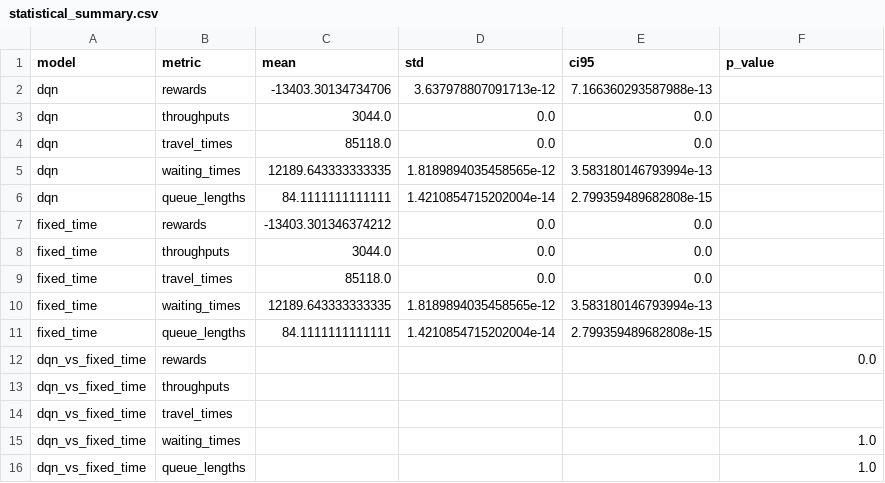
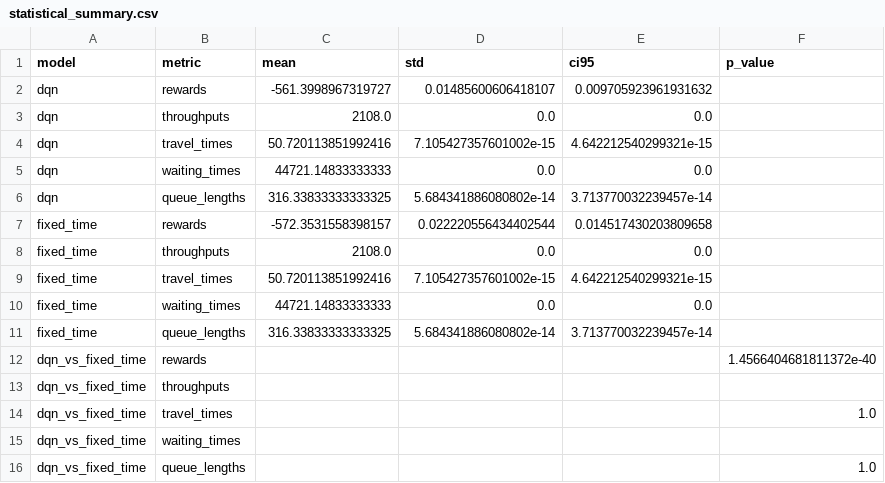
Before and after one commit to KiruthikKumar16/cap, a CSV file: results/statistical_summary.csv, drawn as a sheet.

```diff
--- a/results/statistical_summary.csv
+++ b/results/statistical_summary.csv
@@ -1,16 +1,16 @@
 model,metric,mean,std,ci95,p_value
-dqn,rewards,-13403.30134734706,3.637978807091713e-12,7.166360293587988e-13,
-dqn,throughputs,3044.0,0.0,0.0,
-dqn,travel_times,85118.0,0.0,0.0,
-dqn,waiting_times,12189.643333333335,1.8189894035458565e-12,3.583180146793994e-13,
-dqn,queue_lengths,84.1111111111111,1.4210854715202004e-14,2.799359489682808e-15,
-fixed_time,rewards,-13403.301346374212,0.0,0.0,
-fixed_time,throughputs,3044.0,0.0,0.0,
-fixed_time,travel_times,85118.0,0.0,0.0,
-fixed_time,waiting_times,12189.643333333335,1.8189894035458565e-12,3.583180146793994e-13,
-fixed_time,queue_lengths,84.1111111111111,1.4210854715202004e-14,2.799359489682808e-15,
-dqn_vs_fixed_time,rewards,,,,0.0
+dqn,rewards,-561.3998967319727,0.01485600606418107,0.009705923961931632,
+dqn,throughputs,2108.0,0.0,0.0,
+dqn,travel_times,50.720113851992416,7.105427357601002e-15,4.642212540299321e-15,
+dqn,waiting_times,44721.14833333333,0.0,0.0,
+dqn,queue_lengths,316.33833333333325,5.684341886080802e-14,3.713770032239457e-14,
+fixed_time,rewards,-572.3531558398157,0.022220556434402544,0.014517430203809658,
+fixed_time,throughputs,2108.0,0.0,0.0,
+fixed_time,travel_times,50.720113851992416,7.105427357601002e-15,4.642212540299321e-15,
+fixed_time,waiting_times,44721.14833333333,0.0,0.0,
+fixed_time,queue_lengths,316.33833333333325,5.684341886080802e-14,3.713770032239457e-14,
+dqn_vs_fixed_time,rewards,,,,1.4566404681811372e-40
 dqn_vs_fixed_time,throughputs,,,,
-dqn_vs_fixed_time,travel_times,,,,
-dqn_vs_fixed_time,waiting_times,,,,1.0
+dqn_vs_fixed_time,travel_times,,,,1.0
+dqn_vs_fixed_time,waiting_times,,,,
 dqn_vs_fixed_time,queue_lengths,,,,1.0
```
Also changed, not shown: results/latency_table.csv, results/main_tables.csv, 20 other files.
